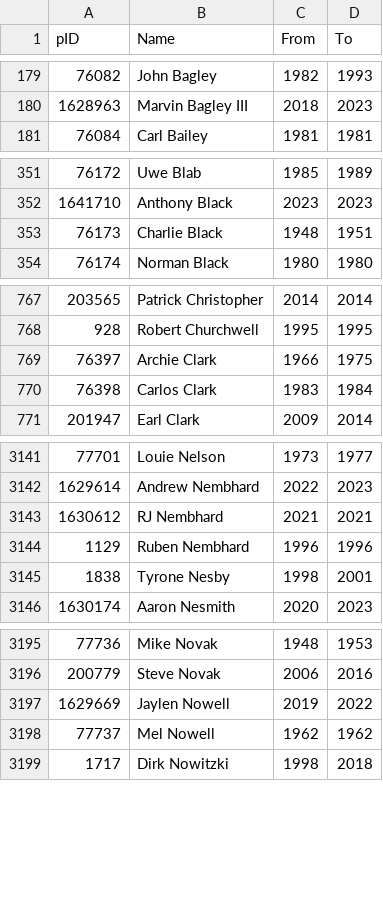
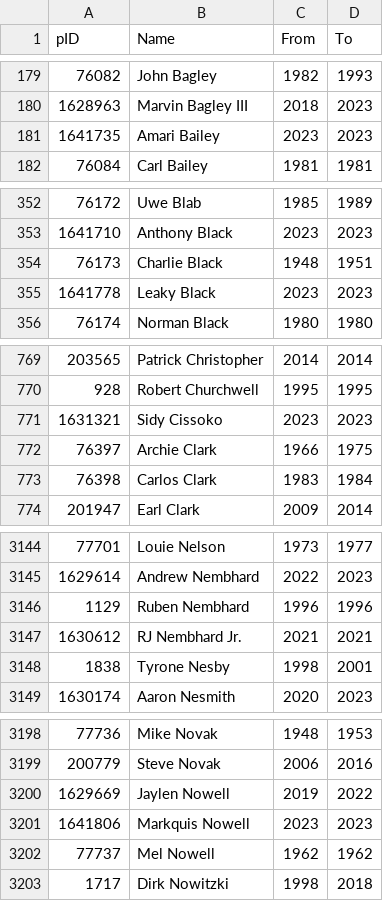
Before and after one commit to sravanpannala/NBA, a CSV file: data/NBA_players_database.csv, drawn as a sheet; only a part is shown, gaps mark what is left out; the diff covers the shown part only.

Commit message:
update player data

```diff
--- a/data/NBA_players_database.csv
+++ b/data/NBA_players_database.csv
@@ -180,2 +180,3 @@ pID,Name,From,To
 1628963,Marvin Bagley III,2018,2023
+1641735,Amari Bailey,2023,2023
 76084,Carl Bailey,1981,1981
@@ -353,2 +354,3 @@ pID,Name,From,To
 76173,Charlie Black,1948,1951
+1641778,Leaky Black,2023,2023
 76174,Norman Black,1980,1980
@@ -768,2 +770,3 @@ pID,Name,From,To
 928,Robert Churchwell,1995,1995
+1631321,Sidy Cissoko,2023,2023
 76397,Archie Clark,1966,1975
@@ -3142,4 +3145,4 @@ pID,Name,From,To
 1629614,Andrew Nembhard,2022,2023
-1630612,RJ Nembhard,2021,2021
 1129,Ruben Nembhard,1996,1996
+1630612,RJ Nembhard Jr.,2021,2021
 1838,Tyrone Nesby,1998,2001
@@ -3197,2 +3200,3 @@ pID,Name,From,To
 1629669,Jaylen Nowell,2019,2022
+1641806,Markquis Nowell,2023,2023
 77737,Mel Nowell,1962,1962
```
Also changed, not shown: 3 added rows and 29 edited cells elsewhere in this file, 9 other files.
